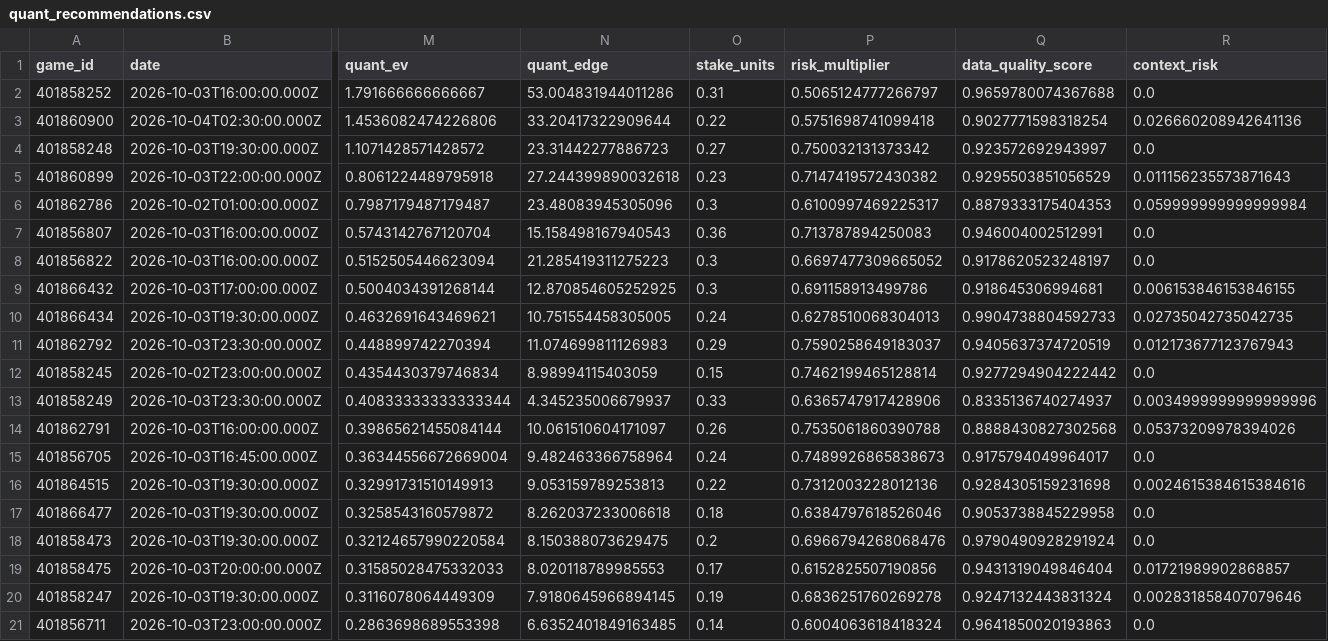
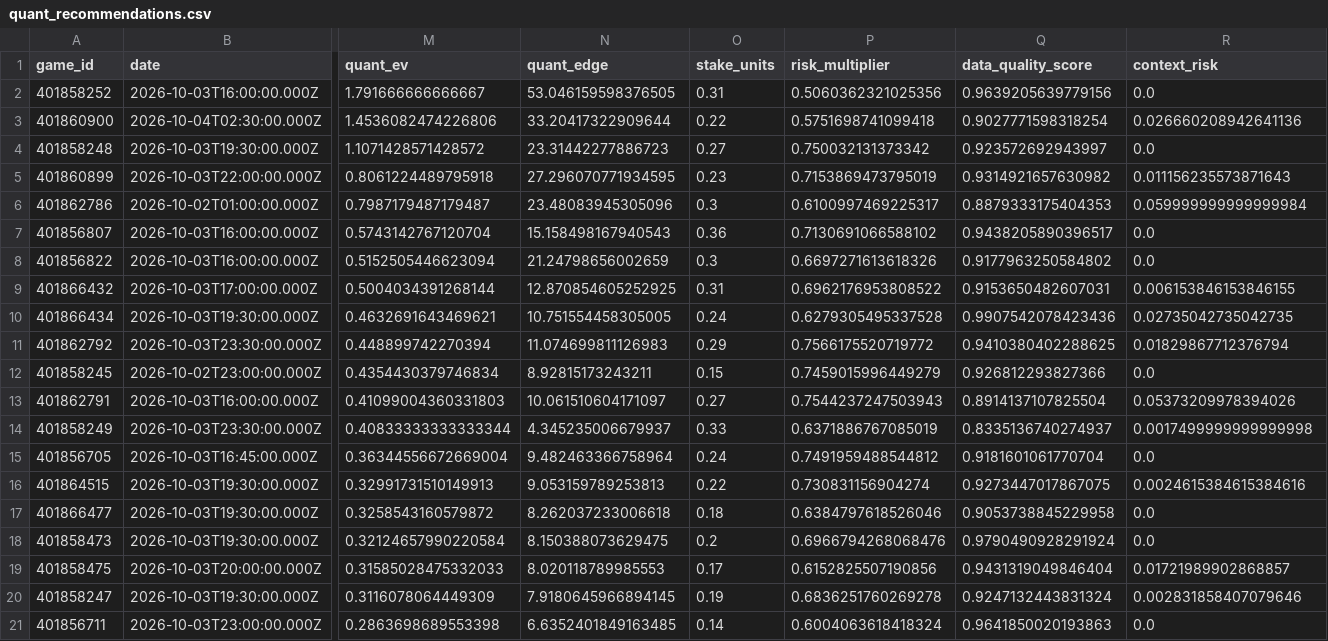
Before and after one commit to konnorharbin-star/harbin-sports-analytics, a CSV file: outputs/quant_recommendations.csv, drawn as a sheet; only a part is shown, gaps mark what is left out; removed rows and columns are numbered as before the commit, all else as after; rows hold the shown columns only; the diff covers the shown part only; the diff names each change by its address in the sheet, - before the commit and + after, or states it on an @@ line.

```diff
--- a/outputs/quant_recommendations.csv
+++ b/outputs/quant_recommendations.csv
-N2 (quant_edge): 53.004831944011286
+N2 (quant_edge): 53.046159598376505
-P2 (risk_multiplier): 0.5065124777266797
+P2 (risk_multiplier): 0.5060362321025356
-Q2 (data_quality_score): 0.9659780074367688
+Q2 (data_quality_score): 0.9639205639779156
-N5 (quant_edge): 27.244399890032618
+N5 (quant_edge): 27.296070771934595
-P5 (risk_multiplier): 0.7147419572430382
+P5 (risk_multiplier): 0.7153869473795019
-Q5 (data_quality_score): 0.9295503851056529
+Q5 (data_quality_score): 0.9314921657630982
-P7 (risk_multiplier): 0.713787894250083
+P7 (risk_multiplier): 0.7130691066588102
-Q7 (data_quality_score): 0.946004002512991
+Q7 (data_quality_score): 0.9438205890396517
-N8 (quant_edge): 21.285419311275223
+N8 (quant_edge): 21.24798656002659
-P8 (risk_multiplier): 0.6697477309665052
+P8 (risk_multiplier): 0.6697271613618326
-Q8 (data_quality_score): 0.9178620523248197
+Q8 (data_quality_score): 0.9177963250584802
-O9 (stake_units): 0.3
+O9 (stake_units): 0.31
-P9 (risk_multiplier): 0.691158913499786
+P9 (risk_multiplier): 0.6962176953808522
-Q9 (data_quality_score): 0.918645306994681
+Q9 (data_quality_score): 0.9153650482607031
-P10 (risk_multiplier): 0.6278510068304013
+P10 (risk_multiplier): 0.6279305495337528
-Q10 (data_quality_score): 0.9904738804592733
+Q10 (data_quality_score): 0.9907542078423436
-P11 (risk_multiplier): 0.7590258649183037
+P11 (risk_multiplier): 0.7566175520719772
-Q11 (data_quality_score): 0.9405637374720519
+Q11 (data_quality_score): 0.9410380402288625
-R11 (context_risk): 0.012173677123767943
+R11 (context_risk): 0.01829867712376794
-N12 (quant_edge): 8.98994115403059
+N12 (quant_edge): 8.92815173243211
-P12 (risk_multiplier): 0.7462199465128814
+P12 (risk_multiplier): 0.7459015996449279
-Q12 (data_quality_score): 0.9277294904222442
+Q12 (data_quality_score): 0.926812293827366
+row 13: 401862791 | 2026-10-03T16:00:00.000Z | 0.41099004360331803 | 10.061510604171097 | 0.27 | 0.7544237247503943 | 0.8914137107825504 | 0.05373209978394026
-P14 (risk_multiplier): 0.6365747917428906
+P14 (risk_multiplier): 0.6371886767085019
-R14 (context_risk): 0.0034999999999999996
+R14 (context_risk): 0.0017499999999999998
-row 14: 401862791 | 2026-10-03T16:00:00.000Z | 0.39865621455084144 | 10.061510604171097 | 0.26 | 0.7535061860390788 | 0.8888430827302568 | 0.05373209978394026
-P15 (risk_multiplier): 0.7489926865838673
+P15 (risk_multiplier): 0.7491959488544812
-Q15 (data_quality_score): 0.9175794049964017
+Q15 (data_quality_score): 0.9181601061770704
-P16 (risk_multiplier): 0.7312003228012136
+P16 (risk_multiplier): 0.730831156904274
-Q16 (data_quality_score): 0.9284305159231698
+Q16 (data_quality_score): 0.9273447017867075
```
Also changed, not shown: 1 added row, 2 removed rows and 27 edited cells elsewhere in this file, docs/latest.csv, history/portfolio_decisions_v1.csv, 29 other files.
